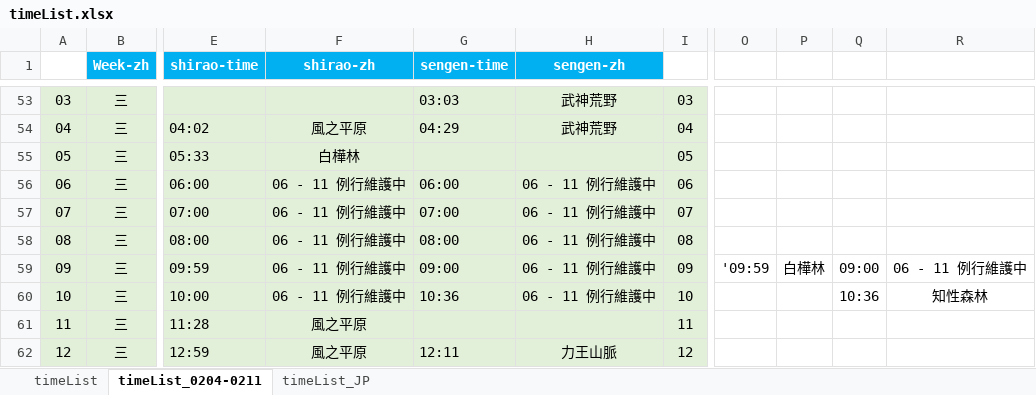
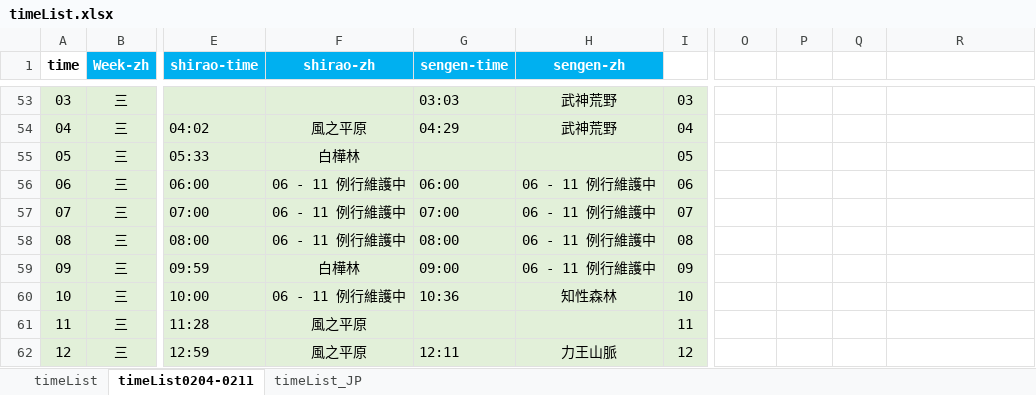
Before and after one commit to Mutsuki812/BnSNEOtimeList, an Excel workbook: files/timeList.xlsx, sheet timeList0204-0211, drawn as a sheet; only a part is shown, gaps mark what is left out; values as stored, in another font and other column widths than the file's, no borders; conditional formats not drawn; the diff names each change by its address in the sheet, - before the commit and + after, or states it on an @@ line.

Commit message:
update timeList

```diff
--- a/files/timeList.xlsx (sheet timeList0204-0211)
+++ b/files/timeList.xlsx (sheet timeList0204-0211)
-sheet tab: timeList_0204-0211
+sheet tab: timeList0204-0211
-A1: (empty)
+A1: time
-F59 (shirao-zh): 06 - 11 例行維護中
+F59 (shirao-zh): 白樺林
-O59: '09:59
+O59: (empty)
-P59: 白樺林
+P59: (empty)
-Q59: 09:00
+Q59: (empty)
-R59: 06 - 11 例行維護中
+R59: (empty)
-H60 (sengen-zh): 06 - 11 例行維護中
+H60 (sengen-zh): 知性森林
-Q60: 10:36
+Q60: (empty)
-R60: 知性森林
+R60: (empty)
```
Also changed, not shown: sheet timeList.
